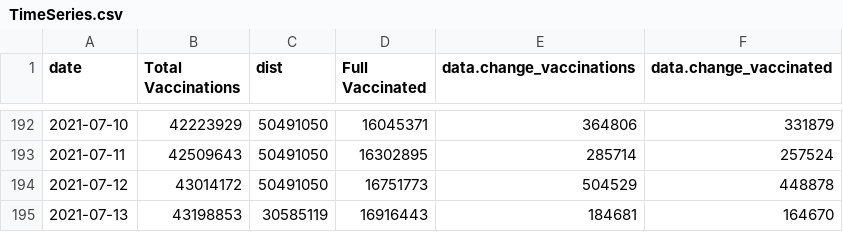
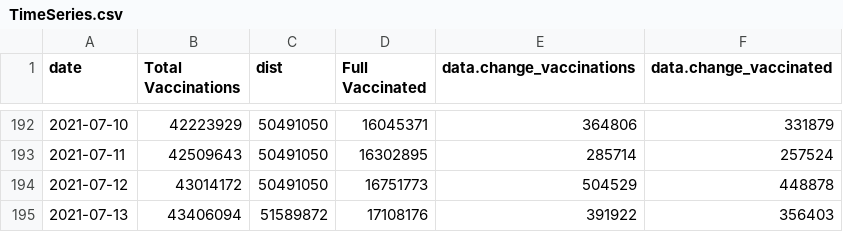
Before and after one commit to trevortombe/covidgraphs, a CSV file: Files/TimeSeries.csv, drawn as a sheet; only a part is shown, gaps mark what is left out.

```diff
--- a/Files/TimeSeries.csv
+++ b/Files/TimeSeries.csv
@@ -194,2 +194,2 @@
 2021-07-12,43014172,50491050,16751773,504529,448878
-2021-07-13,43198853,30585119,16916443,184681,164670
+2021-07-13,43406094,51589872,17108176,391922,356403
```
Also changed, not shown: Files/ProvTable.csv, Files/ageplot.csv, 15 other files.
